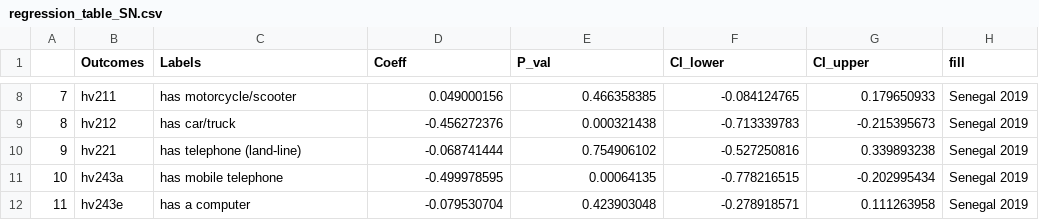
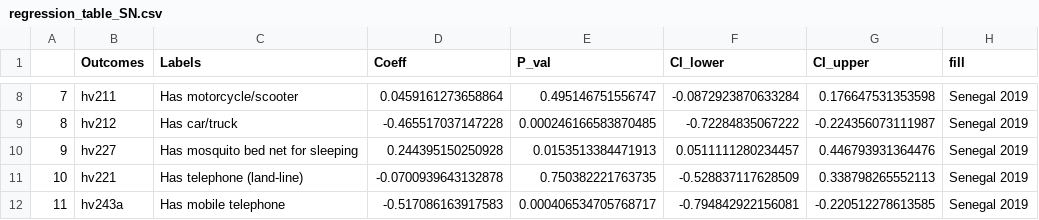
Before and after one commit to haochu-liu/Childhood-adverse-effects-from-orphanhood-UROP, a CSV file: Senegal/regression_table_SN.csv, drawn as a sheet; only a part is shown, gaps mark what is left out; the diff covers the shown part only.

```diff
--- a/Senegal/regression_table_SN.csv
+++ b/Senegal/regression_table_SN.csv
@@ -8,5 +8,5 @@
-7,hv211,has motorcycle/scooter,0.049000156,0.466358385,-0.084124765,0.179650933,Senegal 2019
-8,hv212,has car/truck,-0.456272376,0.000321438,-0.713339783,-0.215395673,Senegal 2019
-9,hv221,has telephone (land-line),-0.068741444,0.754906102,-0.527250816,0.339893238,Senegal 2019
-10,hv243a,has mobile telephone,-0.499978595,0.00064135,-0.778216515,-0.202995434,Senegal 2019
-11,hv243e,has a computer,-0.079530704,0.423903048,-0.278918571,0.111263958,Senegal 2019
+"7","hv211","Has motorcycle/scooter","0.0459161273658864","0.495146751556747","-0.0872923870633284","0.176647531353598","Senegal 2019"
+"8","hv212","Has car/truck","-0.465517037147228","0.000246166583870485","-0.72284835067222","-0.224356073111987","Senegal 2019"
+"9","hv227","Has mosquito bed net for sleeping","0.244395150250928","0.0153513384471913","0.0511111280234457","0.446793931364476","Senegal 2019"
+"10","hv221","Has telephone (land-line)","-0.0700939643132878","0.750382221763735","-0.528837117628509","0.338798265552113","Senegal 2019"
+"11","hv243a","Has mobile telephone","-0.517086163917583","0.000406534705768717","-0.794842922156081","-0.220512278613585","Senegal 2019"
```
Also changed, not shown: 2 added rows and 62 edited cells elsewhere in this file, 1 other file.
